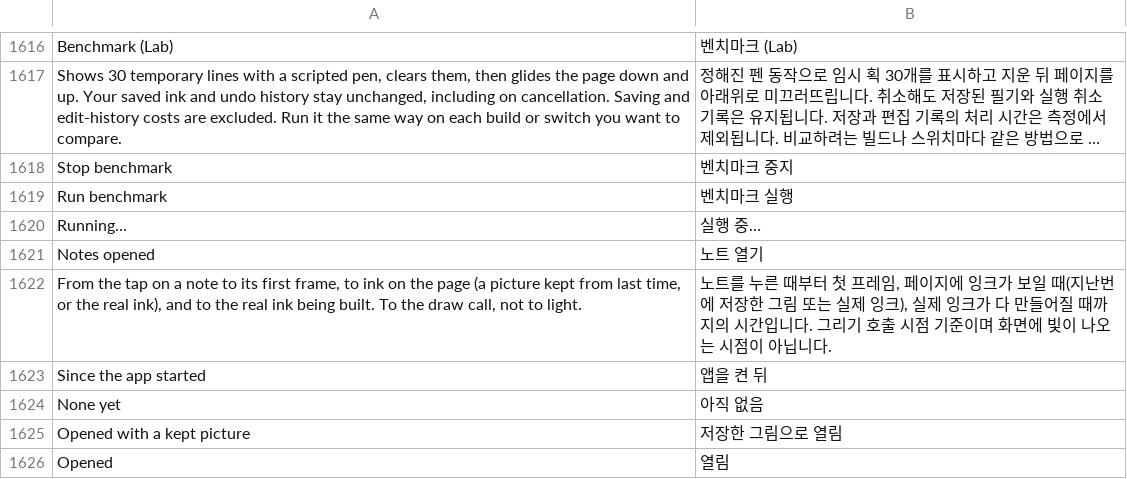
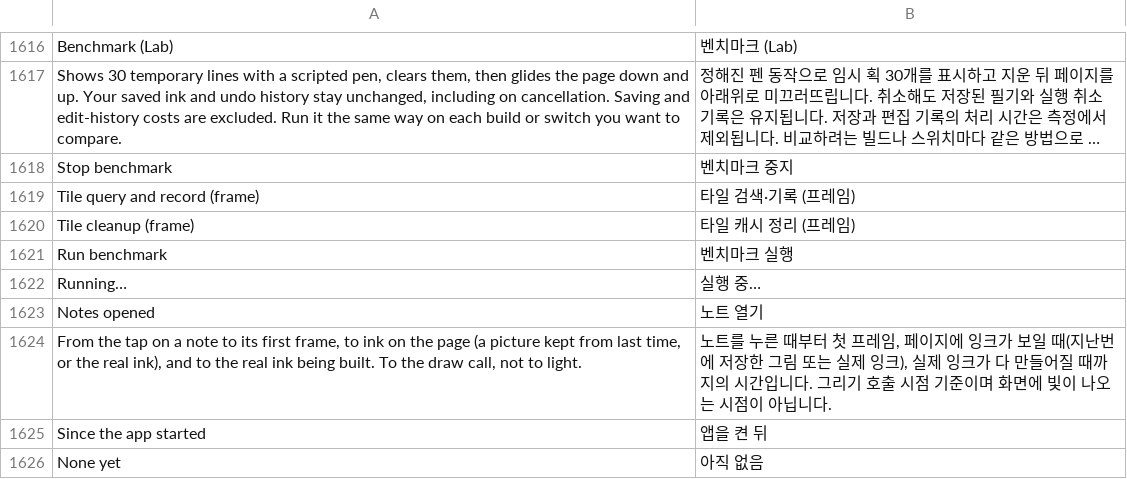
Before and after one commit to whyitworks0415/Notesis, a TSV file: app/src/main/assets/i18n/ko.tsv, drawn as a sheet; only a part is shown, gaps mark what is left out; the shorter side is filled out with more unchanged rows; long unchanged cells end in …; the diff names each change by its address in the sheet, - before the commit and + after, or states it on an @@ line.

Commit message:
Budget optional tile work and prioritise the opening page
Account for elapsed draw time and the preceding tile cost before optional recording. Publish the requested opening page before neighbours and resume detail afterwards. Add tile stage metrics and backend draw-completion timestamps with explicit missing-callback counters. Ship as isolated Lab 217.

```diff
--- a/app/src/main/assets/i18n/ko.tsv
+++ b/app/src/main/assets/i18n/ko.tsv
+row 1619: Tile query and record (frame) | 타일 검색·기록 (프레임)
+row 1620: Tile cleanup (frame) | 타일 캐시 정리 (프레임)
```
Also changed, not shown: 8 other files.
